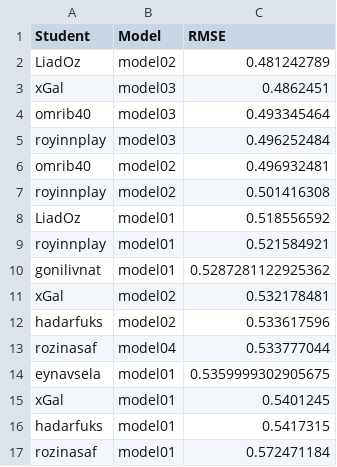
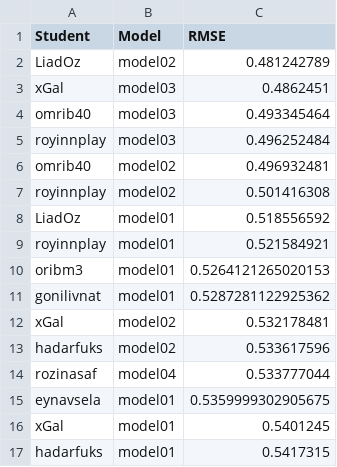
Before and after one commit to DSApps-2023/Class_Slides, a CSV file: leaderboard.csv, drawn as a sheet; only a part is shown; the shorter side is filled out with more unchanged rows; the diff names each change by its address in the sheet, - before the commit and + after, or states it on an @@ line.

Commit message:
Updates leaderboard

```diff
--- a/leaderboard.csv
+++ b/leaderboard.csv
+row 10: oribm3 | model01 | 0.5264121265020153
```
Also changed, not shown: 1 other file.
